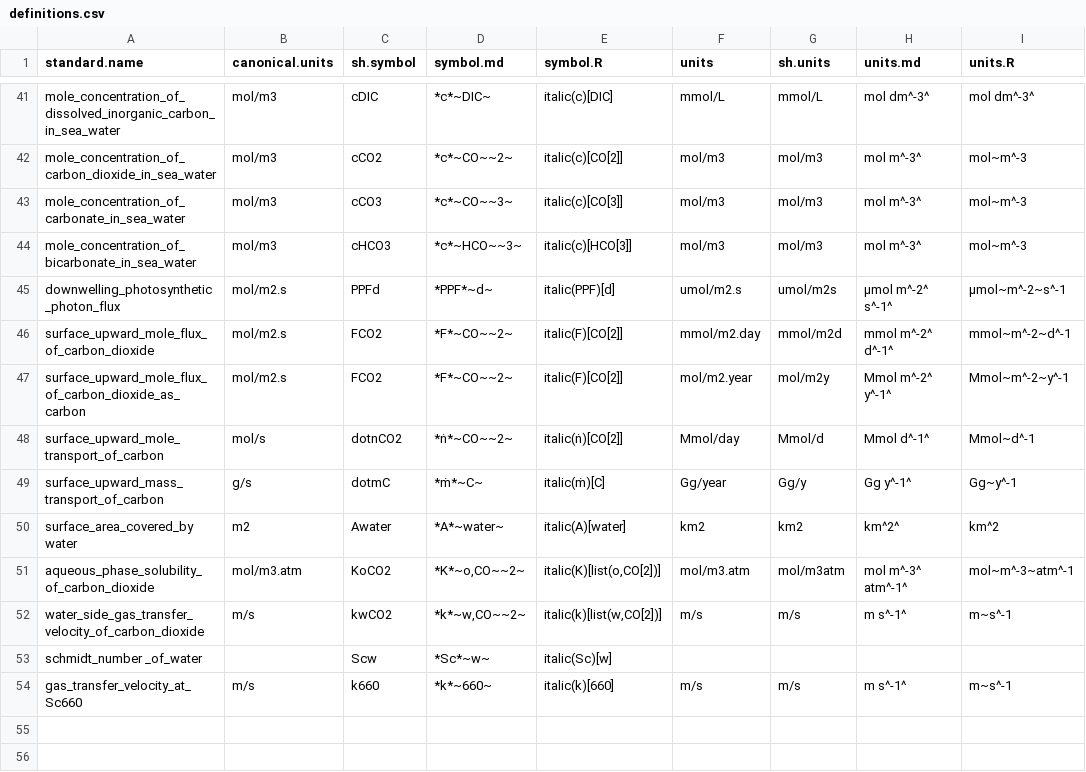
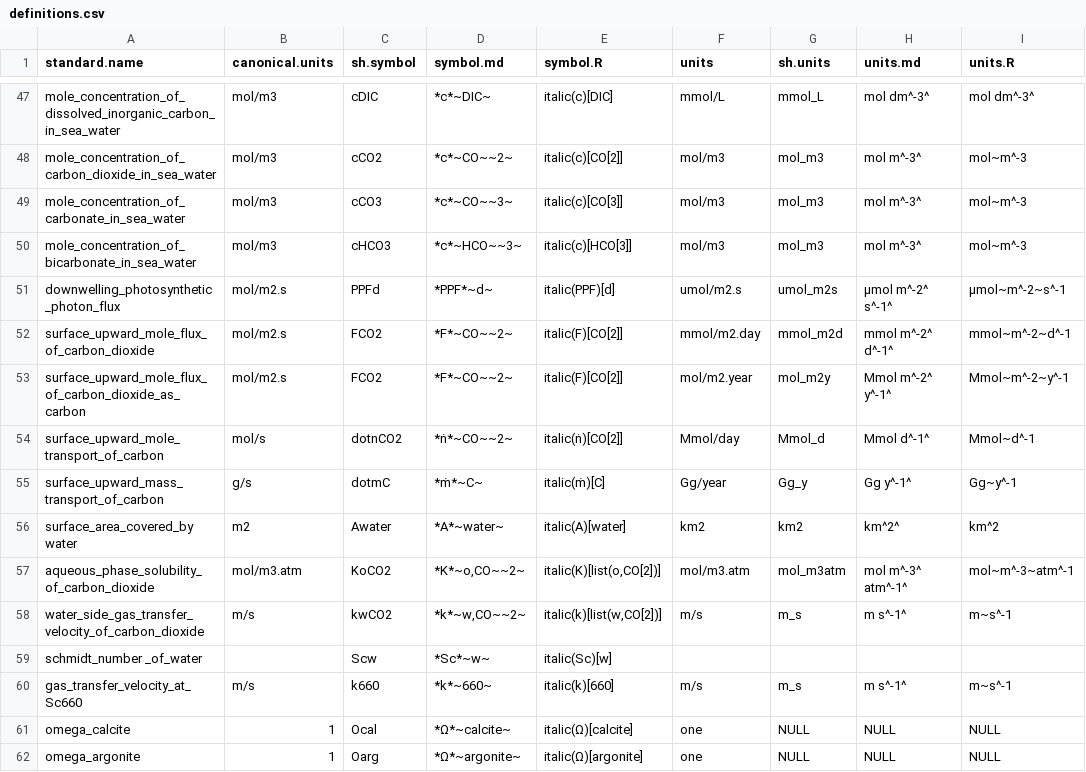
Before and after one commit to edwardpmorris/unitlabels, a CSV file: inst/extdata/definitions.csv, drawn as a sheet; only a part is shown, gaps mark what is left out; addresses are those after the commit; the diff covers the shown part only; the diff names each change by its address in the sheet, - before the commit and + after, or states it on an @@ line.

```diff
--- a/inst/extdata/definitions.csv
+++ b/inst/extdata/definitions.csv
-G47 (sh.units): mmol/L
+G47 (sh.units): mmol_L
-G48:G50 (sh.units): mol/m3
+G48:G50 (sh.units): mol_m3
-G51 (sh.units): umol/m2s
+G51 (sh.units): umol_m2s
-G52 (sh.units): mmol/m2d
+G52 (sh.units): mmol_m2d
-G53 (sh.units): mol/m2y
+G53 (sh.units): mol_m2y
-G54 (sh.units): Mmol/d
+G54 (sh.units): Mmol_d
-G55 (sh.units): Gg/y
+G55 (sh.units): Gg_y
-G57 (sh.units): mol/m3atm
+G57 (sh.units): mol_m3atm
-G58 (sh.units): m/s
+G58 (sh.units): m_s
-G60 (sh.units): m/s
+G60 (sh.units): m_s
+row 61: omega_calcite | 1 | Ocal | *Ω*~calcite~ | italic(Ω)[calcite] | one | NULL | NULL | NULL
+row 62: omega_argonite | 1 | Oarg | *Ω*~argonite~ | italic(Ω)[argonite] | one | NULL | NULL | NULL
```
Also changed, not shown: 6 added rows and 25 edited cells elsewhere in this file, 4 other files.
